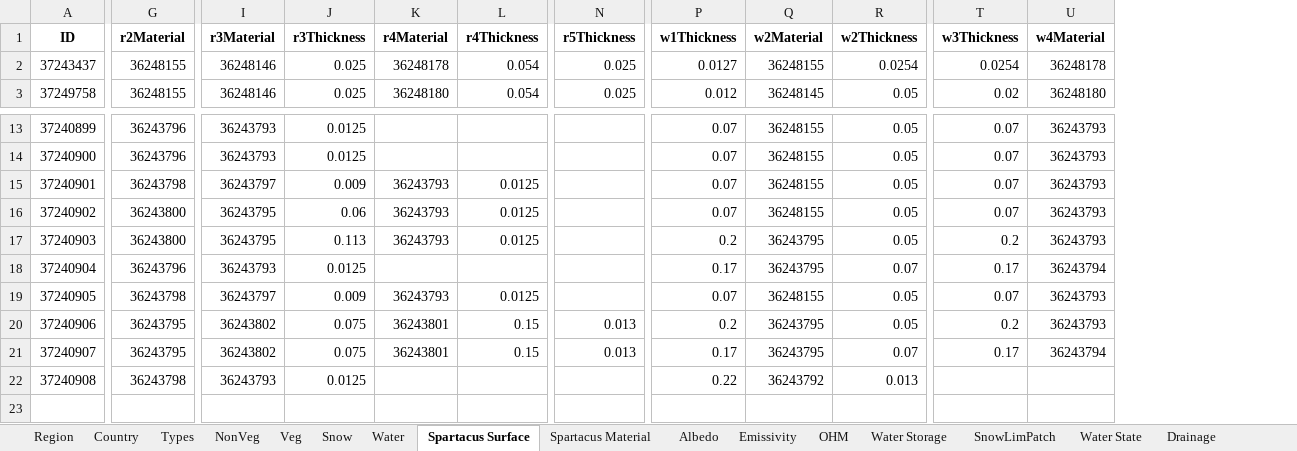
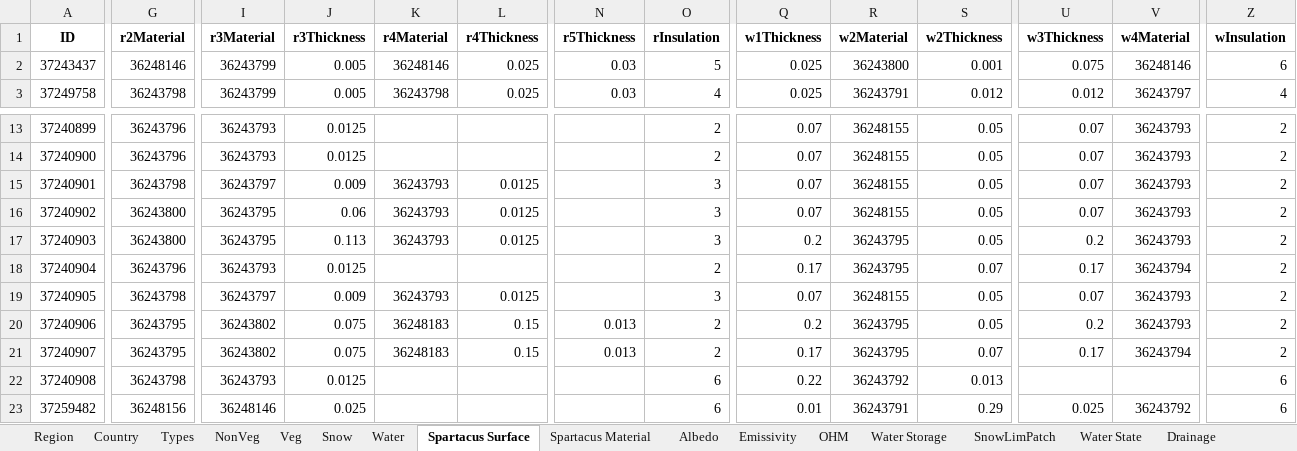
Before and after one commit to UMEP-dev/UMEP, an Excel workbook: suews_database_manager/data/database.xlsx, sheet Spartacus Surface, drawn as a sheet; only a part is shown, gaps mark what is left out; values as stored, in another font and other column widths than the file's, no borders; addresses are those after the commit; rows hold the shown columns only; the diff covers the shown part only; the diff names each change by its address in the sheet, - before the commit and + after, or states it on an @@ line.

```diff
--- a/suews_database_manager/data/database.xlsx (sheet Spartacus Surface)
+++ b/suews_database_manager/data/database.xlsx (sheet Spartacus Surface)
+column O (rInsulation), rows 2-3: 5 | 4; rows 13-22: 2 | 2 | 3 | 3 | 3 | 2 | 3 | 2 | 2 | 6
+column Z (wInsulation), rows 2-3: 6 | 4; rows 13-22: 2 | 2 | 2 | 2 | 2 | 2 | 2 | 2 | 2 | 6
-G2 (r2Material): 36248155
+G2 (r2Material): 36248146
-I2:I3 (r3Material): 36248146
+I2:I3 (r3Material): 36243799
-J2:J3 (r3Thickness): 0.025
+J2:J3 (r3Thickness): 0.005
-K2 (r4Material): 36248178
+K2 (r4Material): 36248146
-L2:L3 (r4Thickness): 0.054
+L2:L3 (r4Thickness): 0.025
-N2:N3 (r5Thickness): 0.025
+N2:N3 (r5Thickness): 0.03
-Q2 (w1Thickness): 0.0127
+Q2 (w1Thickness): 0.025
-R2 (w2Material): 36248155
+R2 (w2Material): 36243800
-S2 (w2Thickness): 0.0254
+S2 (w2Thickness): 0.001
-U2 (w3Thickness): 0.0254
+U2 (w3Thickness): 0.075
-V2 (w4Material): 36248178
+V2 (w4Material): 36248146
-G3 (r2Material): 36248155
+G3 (r2Material): 36243798
-K3 (r4Material): 36248180
+K3 (r4Material): 36243798
-Q3 (w1Thickness): 0.012
+Q3 (w1Thickness): 0.025
-R3 (w2Material): 36248145
+R3 (w2Material): 36243791
-S3 (w2Thickness): 0.05
+S3 (w2Thickness): 0.012
-U3 (w3Thickness): 0.02
+U3 (w3Thickness): 0.012
-V3 (w4Material): 36248180
+V3 (w4Material): 36243797
-K20:K21 (r4Material): 36243801
+K20:K21 (r4Material): 36248183
+row 23: 37259482 | 36248156 | 36248146 | 0.025 |  |  |  | 6 | 0.01 | 36243791 | 0.29 | 0.025 | 36243792 | 6
```
Also changed, not shown: 1 added row, 1 removed row and 72 edited cells elsewhere in this sheet, sheet Spartacus Material, sheet NonVeg, sheet Veg, sheet Types, sheet Biogen CO2, sheet OHM, 4 more sheets, 27 other files.
